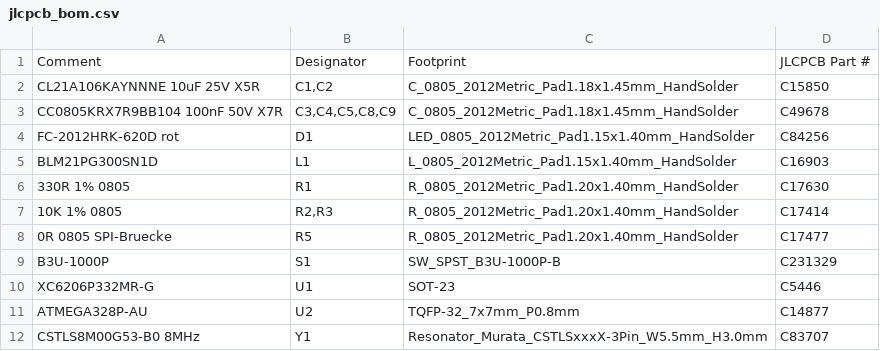
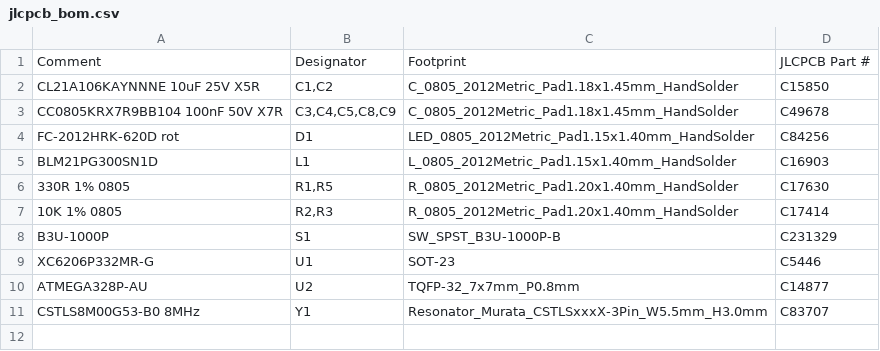
Before and after one commit to ssbingo/asksin-analyzer-rpi, a CSV file: hardware/kicad/fab/jlcpcb_bom.csv, drawn as a sheet.

```diff
--- a/hardware/kicad/fab/jlcpcb_bom.csv
+++ b/hardware/kicad/fab/jlcpcb_bom.csv
@@ -5,5 +5,4 @@ FC-2012HRK-620D rot,D1,LED_0805_2012Metric_Pad1.15x1.40mm_HandSolder,C84256
 BLM21PG300SN1D,L1,L_0805_2012Metric_Pad1.15x1.40mm_HandSolder,C16903
-330R 1% 0805,R1,R_0805_2012Metric_Pad1.20x1.40mm_HandSolder,C17630
+330R 1% 0805,"R1,R5",R_0805_2012Metric_Pad1.20x1.40mm_HandSolder,C17630
 10K 1% 0805,"R2,R3",R_0805_2012Metric_Pad1.20x1.40mm_HandSolder,C17414
-0R 0805 SPI-Bruecke,R5,R_0805_2012Metric_Pad1.20x1.40mm_HandSolder,C17477
 B3U-1000P,S1,SW_SPST_B3U-1000P-B,C231329
```
Also changed, not shown: hardware/kicad/fab/bom.csv, hardware/kicad/fab/positions.csv, 24 other files.
